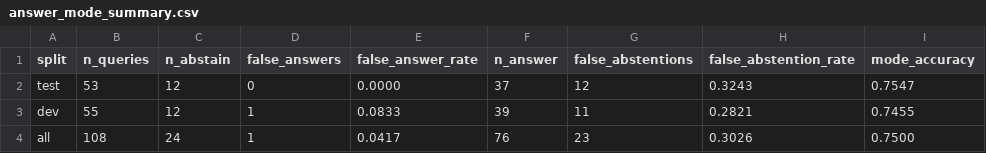
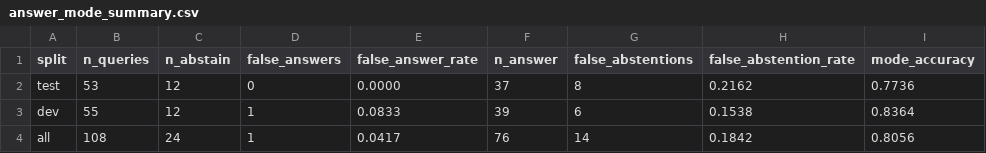
Before and after one commit to 2024tm93625Arhma/onboarding-rag, a CSV file: data/results/answer_mode_summary.csv, drawn as a sheet.

```diff
--- a/data/results/answer_mode_summary.csv
+++ b/data/results/answer_mode_summary.csv
@@ -1,4 +1,4 @@
 split,n_queries,n_abstain,false_answers,false_answer_rate,n_answer,false_abstentions,false_abstention_rate,mode_accuracy
-test,53,12,0,0.0000,37,12,0.3243,0.7547
-dev,55,12,1,0.0833,39,11,0.2821,0.7455
-all,108,24,1,0.0417,76,23,0.3026,0.7500
+test,53,12,0,0.0000,37,8,0.2162,0.7736
+dev,55,12,1,0.0833,39,6,0.1538,0.8364
+all,108,24,1,0.0417,76,14,0.1842,0.8056
```
Also changed, not shown: data/results/answer_modes.csv, data/results/method.csv, 3 other files.
